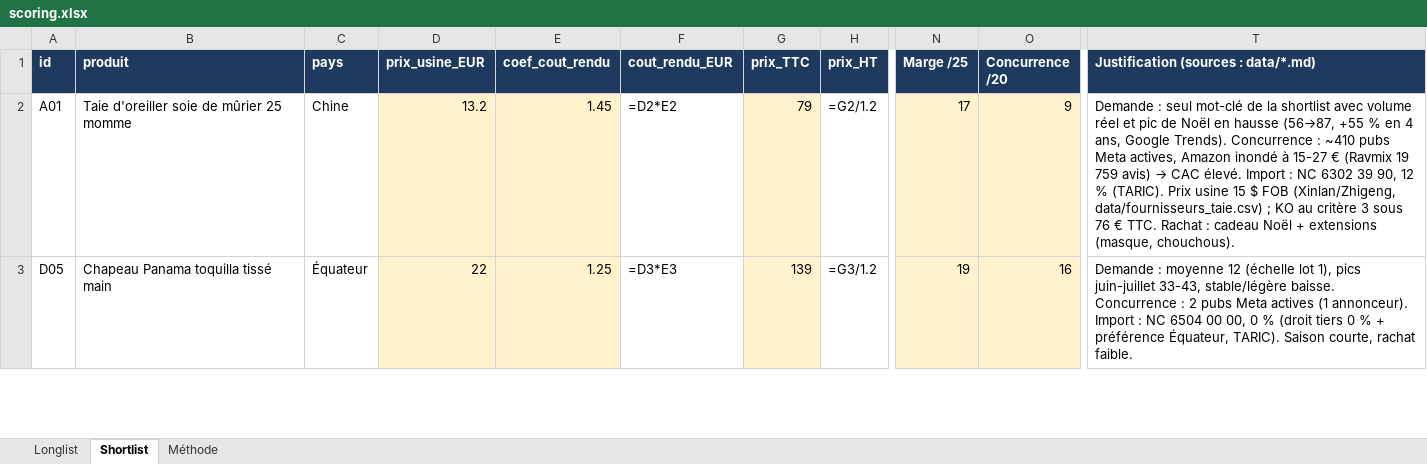
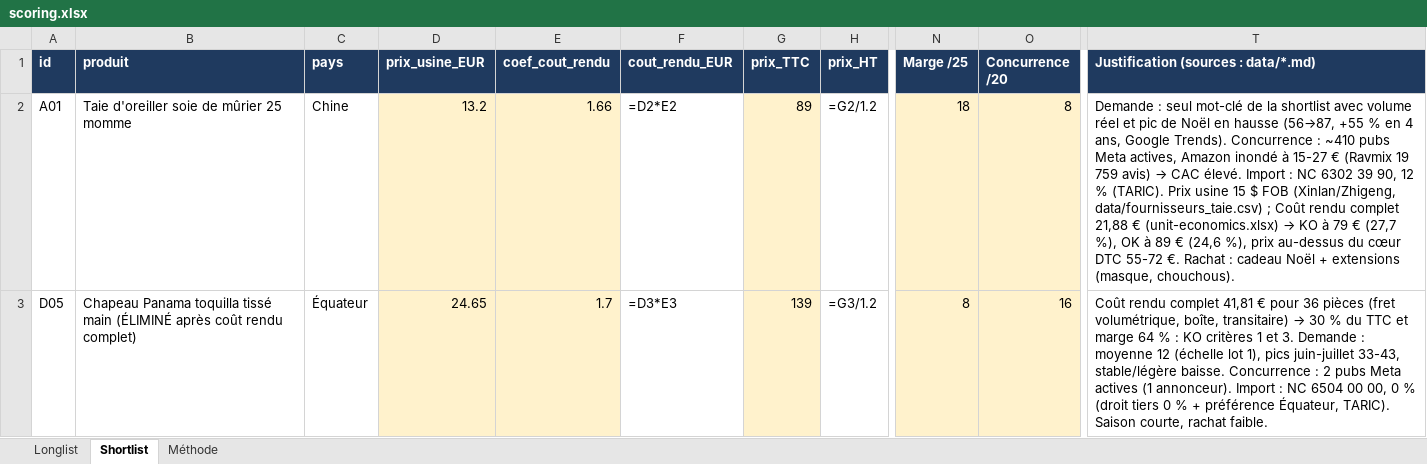
Before and after one commit to benchi1/safwen, an Excel workbook: recherche-produit/scoring.xlsx, sheet Shortlist, drawn as a sheet; only a part is shown, gaps mark what is left out; values as stored, in another font and other column widths than the file's, no borders; formulas without a stored value are shown as written; the diff covers the shown part only; the diff names each change by its address in the sheet, - before the commit and + after, or states it on an @@ line.

```diff
--- a/recherche-produit/scoring.xlsx (sheet Shortlist)
+++ b/recherche-produit/scoring.xlsx (sheet Shortlist)
-E2 (coef_cout_rendu): 1.45
+E2 (coef_cout_rendu): 1.66
-G2 (prix_TTC): 79
+G2 (prix_TTC): 89
-N2 (Marge /25): 17
+N2 (Marge /25): 18
-O2 (Concurrence /20): 9
+O2 (Concurrence /20): 8
@@ T2: …data/fournisseurs_taie.csv) ; KO au critère 3 sous 76 € TTC. Rachat :… → …data/fournisseurs_taie.csv) ; Coût rendu complet 21,88 € (unit-economics.xlsx) → KO à 79 € (27,7 %), OK à 89 € (24,6 %), prix au-dessus du cœur DTC 55-72 €. Rachat :… @@
-B3 (produit): …tissé main
+B3 (produit): …tissé main (ÉLIMINÉ après coût rendu complet)
-D3 (prix_usine_EUR): 22
+D3 (prix_usine_EUR): 24.65
-E3 (coef_cout_rendu): 1.25
+E3 (coef_cout_rendu): 1.7
-N3 (Marge /25): 19
+N3 (Marge /25): 8
@@ T3: Demande :… → Coût rendu complet 41,81 € pour 36 pièces (fret volumétrique, boîte, transitaire) → 30 % du TTC et marge 64 % : KO critères 1 et 3. Demande :… @@
```
Also changed, not shown: 9 edited cells elsewhere in this sheet, sheet Méthode, 8 other files.
